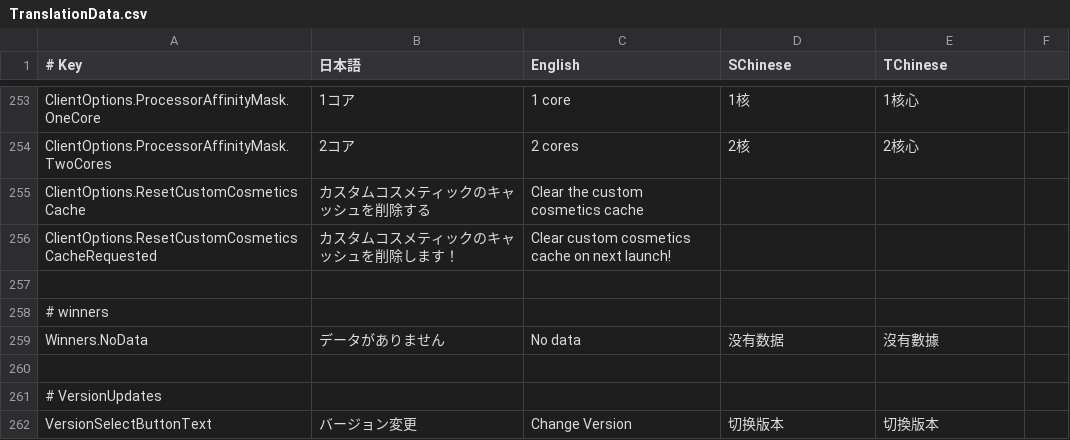
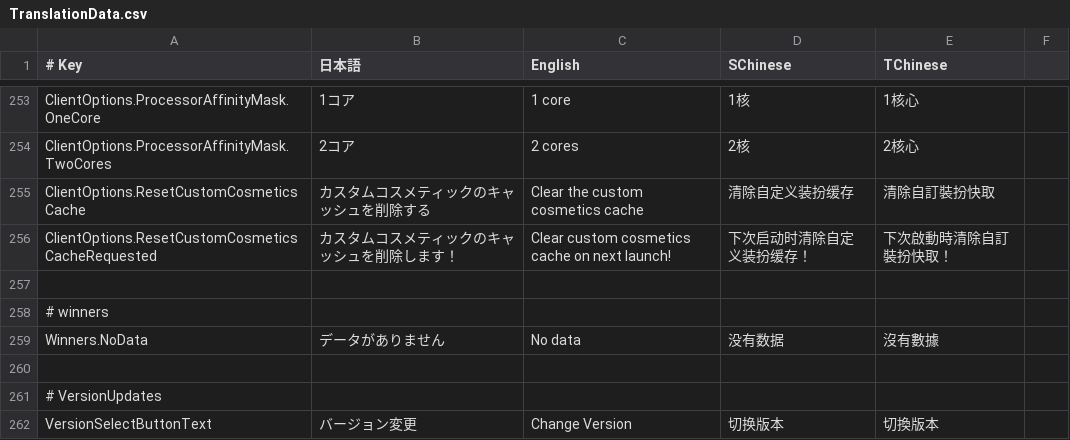
Before and after one commit to SuperNewRoles/SuperNewRoles, a CSV file: SuperNewRoles/Resources/TranslationData.csv, drawn as a sheet; only a part is shown, gaps mark what is left out.

```diff
--- a/SuperNewRoles/Resources/TranslationData.csv
+++ b/SuperNewRoles/Resources/TranslationData.csv
@@ -254,4 +254,4 @@ ClientOptions.ProcessorAffinityMask.OneCore,1コア,1 core,1核,1核心
 ClientOptions.ProcessorAffinityMask.TwoCores,2コア,2 cores,2核,2核心
-ClientOptions.ResetCustomCosmeticsCache,カスタムコスメティックのキャッシュを削除する,Clear the custom cosmetics cache
-ClientOptions.ResetCustomCosmeticsCacheRequested,カスタムコスメティックのキャッシュを削除します！,Clear custom cosmetics cache on next launch!
+ClientOptions.ResetCustomCosmeticsCache,カスタムコスメティックのキャッシュを削除する,Clear the custom cosmetics cache,清除自定义装扮缓存,清除自訂裝扮快取
+ClientOptions.ResetCustomCosmeticsCacheRequested,カスタムコスメティックのキャッシュを削除します！,Clear custom cosmetics cache on next launch!,下次启动时清除自定义装扮缓存！,下次啟動時清除自訂裝扮快取！
 
```
Also changed, not shown: 6 other files.
